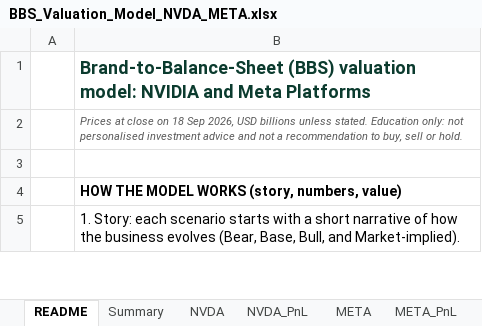
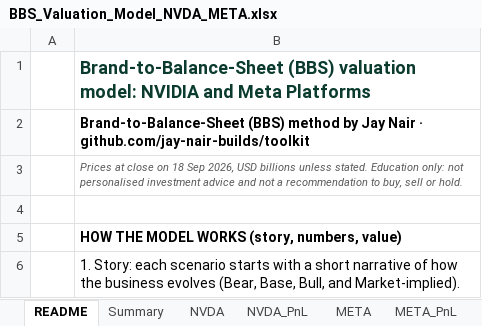
Before and after one commit to jay-nair-builds/foundry, an Excel workbook: investing/stock-etf-analysis/model/BBS_Valuation_Model_NVDA_META.xlsx, sheet README, drawn as a sheet; only a part is shown; values as stored, in another font and other column widths than the file's, no borders; the diff names each change by its address in the sheet, - before the commit and + after, or states it on an @@ line.

```diff
--- a/investing/stock-etf-analysis/model/BBS_Valuation_Model_NVDA_META.xlsx (sheet README)
+++ b/investing/stock-etf-analysis/model/BBS_Valuation_Model_NVDA_META.xlsx (sheet README)
+row 2:  | Brand-to-Balance-Sheet (BBS) method by Jay Nair · github.com/jay-nair-builds/toolkit
```
Also changed, not shown: sheet Summary, 7 other files.
